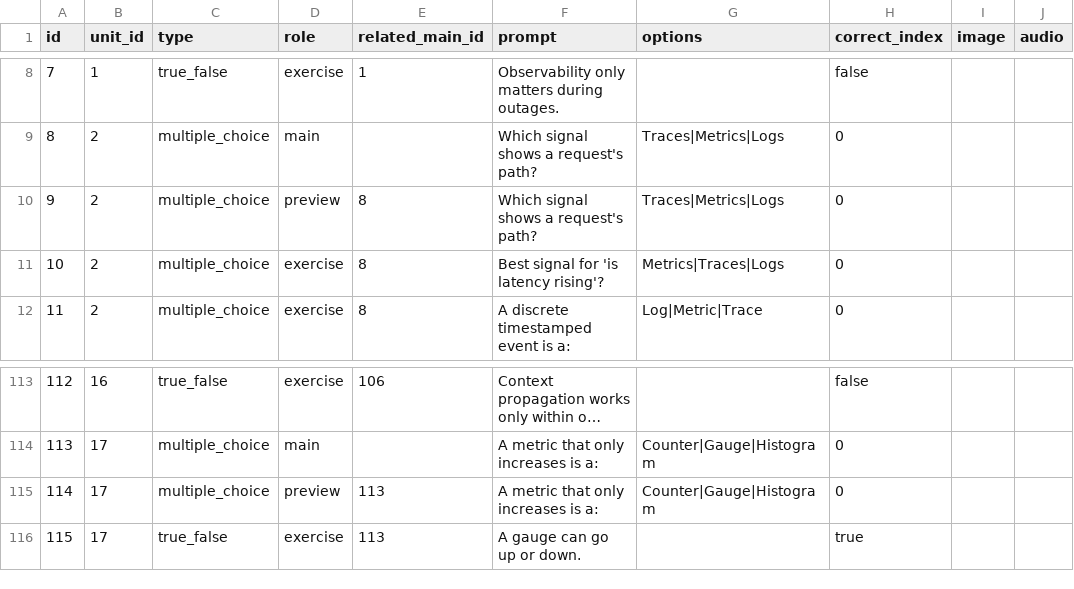
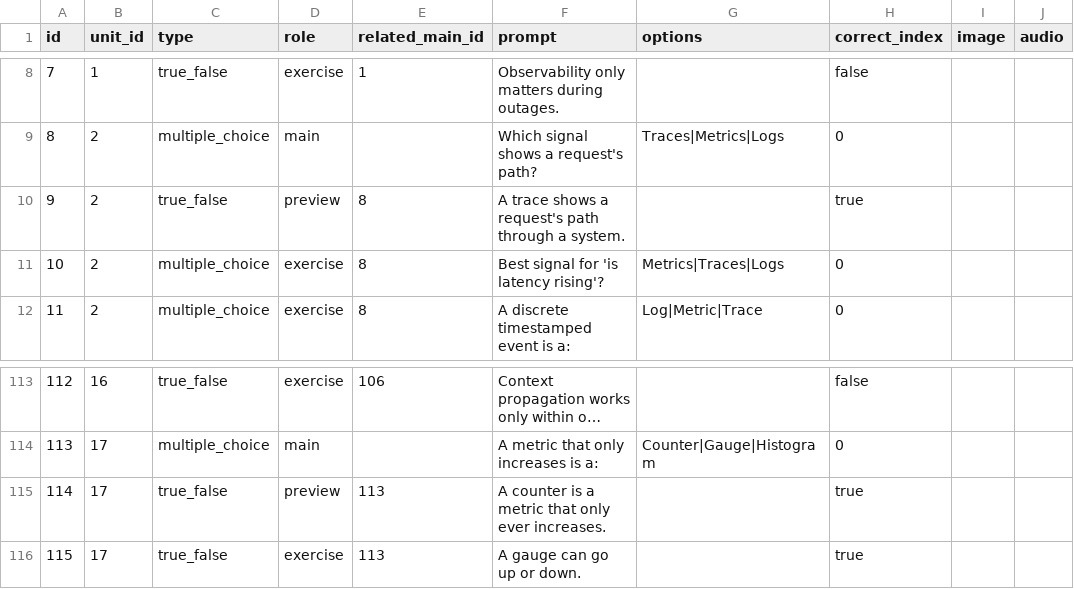
Before and after one commit to yaaddi-courses/opentelemetry, a CSV file: source/cards.csv, drawn as a sheet; only a part is shown, gaps mark what is left out; long unchanged cells end in …; the diff names each change by its address in the sheet, - before the commit and + after, or states it on an @@ line.

```diff
--- a/source/cards.csv
+++ b/source/cards.csv
-C10 (type): multiple_choice
+C10 (type): true_false
-F10 (prompt): Which signal shows a request's path?
+F10 (prompt): A trace shows a request's path through a system.
-G10 (options): Traces|Metrics|Logs
+G10 (options): (empty)
-H10 (correct_index): 0
+H10 (correct_index): true
-C115 (type): multiple_choice
+C115 (type): true_false
-F115 (prompt): A metric that only increases is a:
+F115 (prompt): A counter is a metric that only ever increases.
-G115 (options): Counter|Gauge|Histogram
+G115 (options): (empty)
-H115 (correct_index): 0
+H115 (correct_index): true
```
Also changed, not shown: 1 other file.
